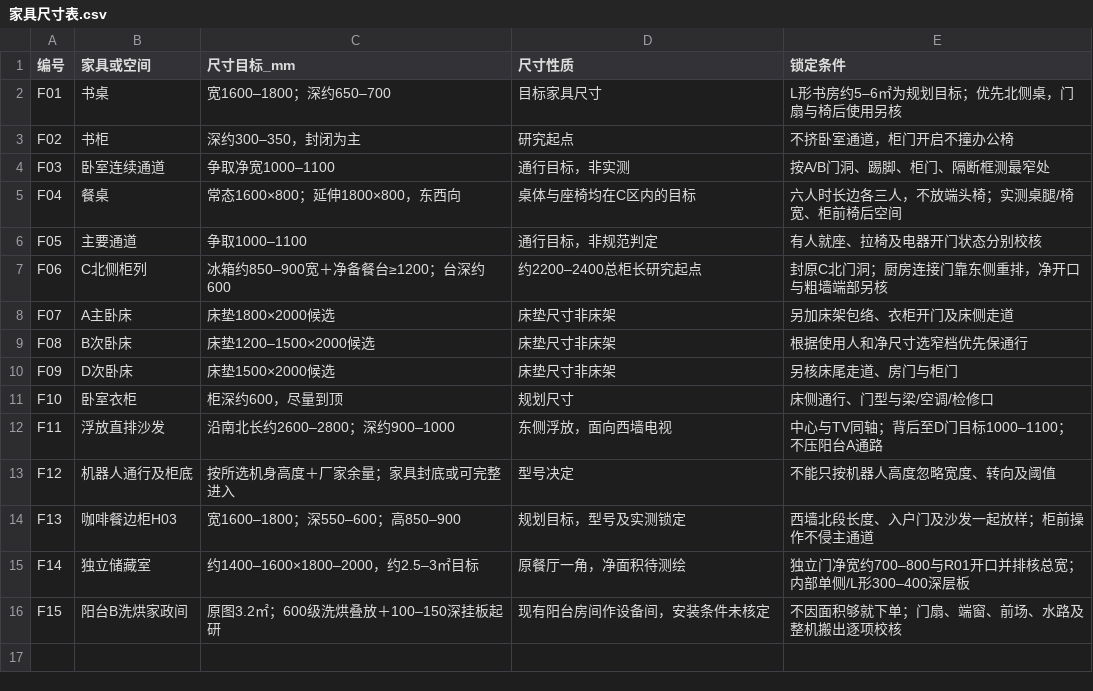
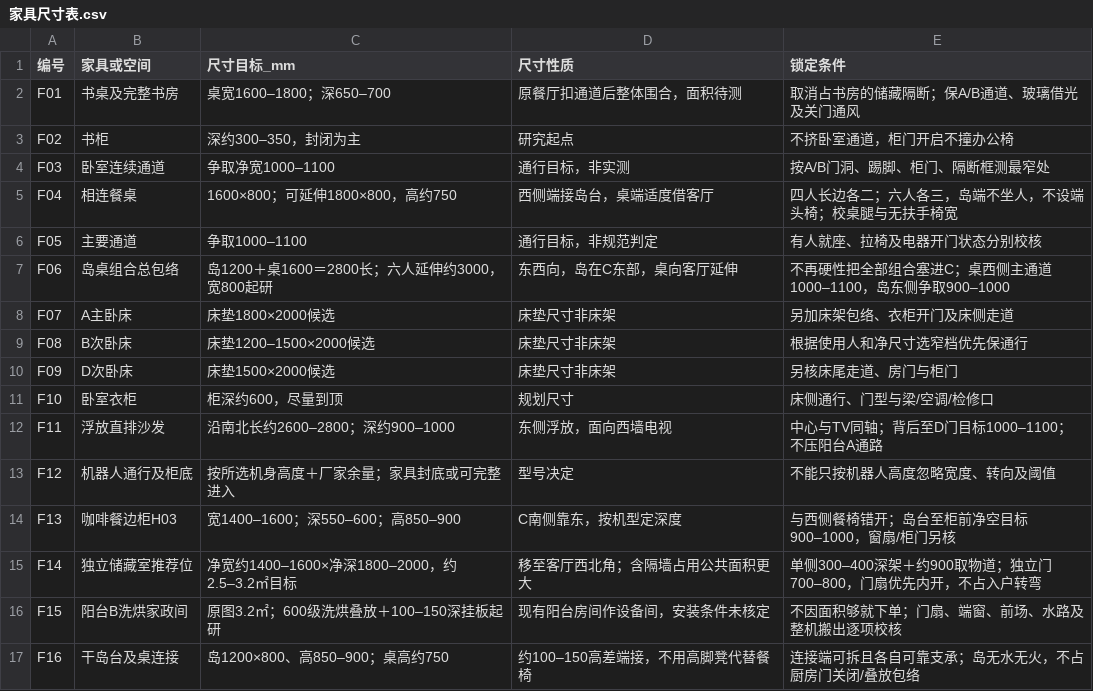
Before and after one commit to zhixuanlyu-beep/176furnish, a CSV file: deliverables/家具尺寸表.csv, drawn as a sheet.

```diff
--- a/deliverables/家具尺寸表.csv
+++ b/deliverables/家具尺寸表.csv
@@ -1,8 +1,8 @@
 编号,家具或空间,尺寸目标_mm,尺寸性质,锁定条件
-F01,书桌,宽1600–1800；深约650–700,目标家具尺寸,L形书房约5–6㎡为规划目标；优先北侧桌，门扇与椅后使用另核
+F01,书桌及完整书房,桌宽1600–1800；深650–700,原餐厅扣通道后整体围合，面积待测,取消占书房的储藏隔断；保A/B通道、玻璃借光及关门通风
 F02,书柜,深约300–350，封闭为主,研究起点,不挤卧室通道，柜门开启不撞办公椅
 F03,卧室连续通道,争取净宽1000–1100,通行目标，非实测,按A/B门洞、踢脚、柜门、隔断框测最窄处
-F04,餐桌,常态1600×800；延伸1800×800，东西向,桌体与座椅均在C区内的目标,六人时长边各三人，不放端头椅；实测桌腿/椅宽、柜前椅后空间
+F04,相连餐桌,1600×800；可延伸1800×800，高约750,西侧端接岛台，桌端适度借客厅,四人长边各二；六人各三，岛端不坐人，不设端头椅；校桌腿与无扶手椅宽
 F05,主要通道,争取1000–1100,通行目标，非规范判定,有人就座、拉椅及电器开门状态分别校核
-F06,C北侧柜列,冰箱约850–900宽＋净备餐台≥1200；台深约600,约2200–2400总柜长研究起点,封原C北门洞；厨房连接门靠东侧重排，净开口与粗墙端部另核
+F06,岛桌组合总包络,岛1200＋桌1600＝2800长；六人延伸约3000，宽800起研,东西向，岛在C东部，桌向客厅延伸,不再硬性把全部组合塞进C；桌西侧主通道1000–1100，岛东侧争取900–1000
 F07,A主卧床,床垫1800×2000候选,床垫尺寸非床架,另加床架包络、衣柜开门及床侧走道
@@ -13,4 +13,5 @@ F11,浮放直排沙发,沿南北长约2600–2800；深约900–1000,东侧浮
 F12,机器人通行及柜底,按所选机身高度＋厂家余量；家具封底或可完整进入,型号决定,不能只按机器人高度忽略宽度、转向及阈值
-F13,咖啡餐边柜H03,宽1600–1800；深550–600；高850–900,规划目标，型号及实测锁定,西墙北段长度、入户门及沙发一起放样；柜前操作不侵主通道
-F14,独立储藏室,约1400–1600×1800–2000，约2.5–3㎡目标,原餐厅一角，净面积待测绘,独立门净宽约700–800与R01开口并排核总宽；内部单侧/L形300–400深层板
+F13,咖啡餐边柜H03,宽1400–1600；深550–600；高850–900,C南侧靠东，按机型定深度,与西侧餐椅错开；岛台至柜前净空目标900–1000，窗扇/柜门另核
+F14,独立储藏室推荐位,净宽约1400–1600×净深1800–2000，约2.5–3.2㎡目标,移至客厅西北角；含隔墙占用公共面积更大,单侧300–400深架＋约900取物道；独立门700–800，门扇优先内开，不占入户转弯
 F15,阳台B洗烘家政间,原图3.2㎡；600级洗烘叠放＋100–150深挂板起研,现有阳台房间作设备间，安装条件未核定,不因面积够就下单；门扇、端窗、前场、水路及整机搬出逐项校核
+F16,干岛台及桌连接,岛1200×800、高850–900；桌高约750,约100–150高差端接，不用高脚凳代替餐椅,连接端可拆且各自可靠支承；岛无水无火，不占厨房门关闭/叠放包络
```
Also changed, not shown: deliverables/新图面积标注.csv, deliverables/水电点位表.csv, 24 other files.
